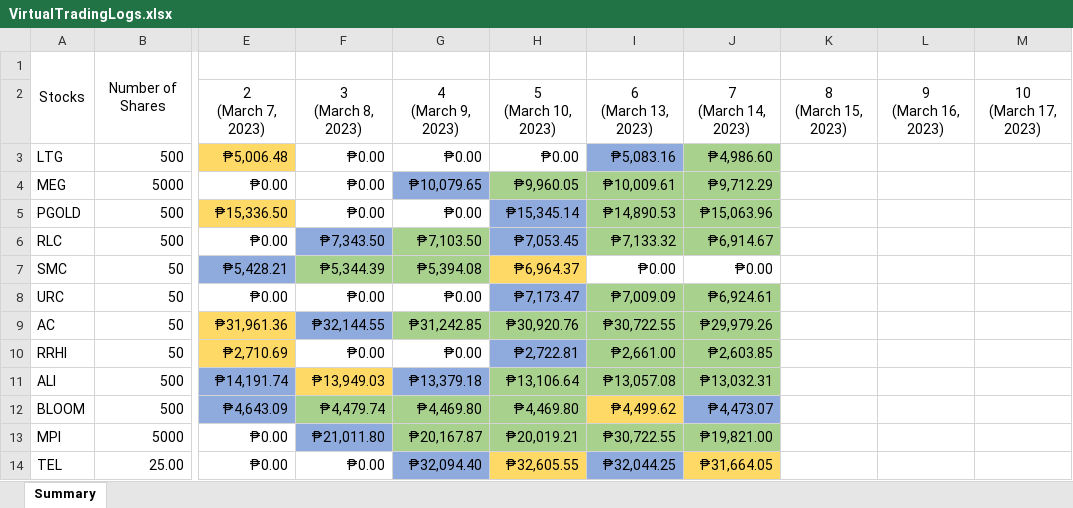
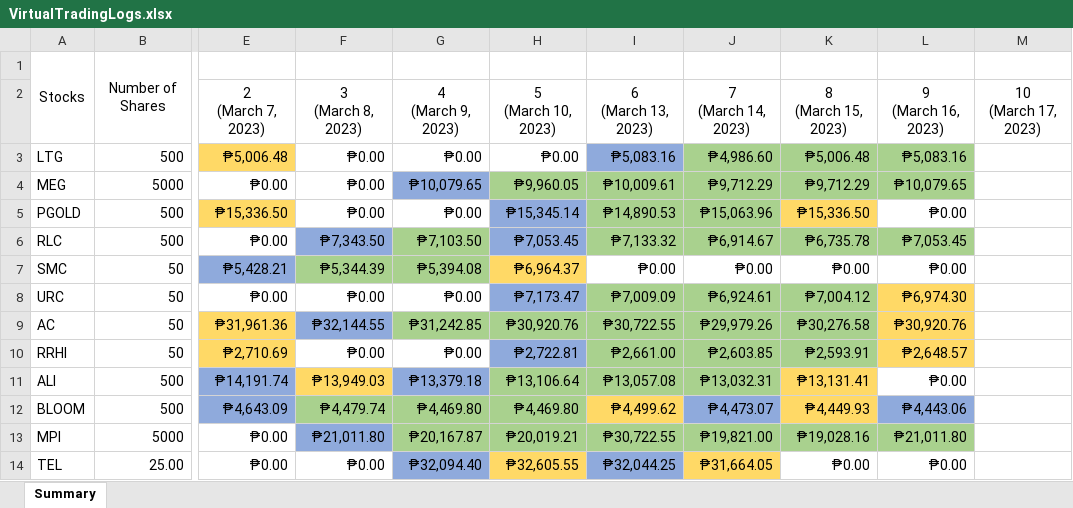
Before and after one commit to GravitonXD/OLARTE_SP, an Excel workbook: testers/5-real_world_application/VirtualTradingLogs.xlsx, sheet Summary, drawn as a sheet; only a part is shown, gaps mark what is left out; values as stored, in another font and other column widths than the file's, no borders; the diff covers the shown part only; the diff names each change by its address in the sheet, - before the commit and + after, or states it on an @@ line.

```diff
--- a/testers/5-real_world_application/VirtualTradingLogs.xlsx (sheet Summary)
+++ b/testers/5-real_world_application/VirtualTradingLogs.xlsx (sheet Summary)
-K3: (empty)
+K3: ₱5,006.48
-K3:L4 fill: none
+K3:L4 fill: #A9D18E
-L3: (empty)
+L3: ₱5,083.16
-K4: (empty)
+K4: ₱9,712.29
-L4: (empty)
+L4: ₱10,079.65
-K5: (empty)
+K5: ₱15,336.50
-K5 fill: none
+K5 fill: #FFD966
-L5: (empty)
+L5: ₱0.00
-K6: (empty)
+K6: ₱6,735.78
-K6:L6 fill: none
+K6:L6 fill: #A9D18E
-L6: (empty)
+L6: ₱7,053.45
-K7: (empty)
+K7: ₱0.00
-L7: (empty)
+L7: ₱0.00
-K8: (empty)
+K8: ₱7,004.12
-K8:K10 fill: none
+K8:K10 fill: #A9D18E
-L8: (empty)
+L8: ₱6,974.30
-L8:L10 fill: none
+L8:L10 fill: #FFD966
-K9: (empty)
+K9: ₱30,276.58
-L9: (empty)
+L9: ₱30,920.76
-K10: (empty)
+K10: ₱2,593.91
-L10: (empty)
+L10: ₱2,648.57
-K11: (empty)
+K11: ₱13,131.41
-K11:K12 fill: none
+K11:K12 fill: #FFD966
-L11: (empty)
+L11: ₱0.00
-K12: (empty)
+K12: ₱4,449.93
-L12: (empty)
+L12: ₱4,443.06
-L12 fill: none
+L12 fill: #8FAADC
-K13: (empty)
+K13: ₱19,028.16
-K13:L13 fill: none
+K13:L13 fill: #A9D18E
-L13: (empty)
+L13: ₱21,011.80
-K14: (empty)
+K14: ₱0.00
-L14: (empty)
+L14: ₱0.00
```
Also changed, not shown: 22 edited cells and cell formats elsewhere in this sheet, 5 other files.
